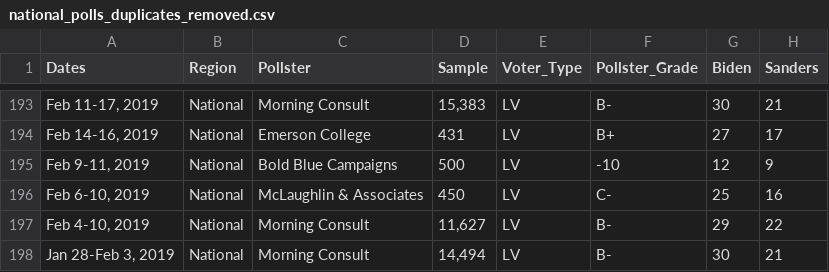
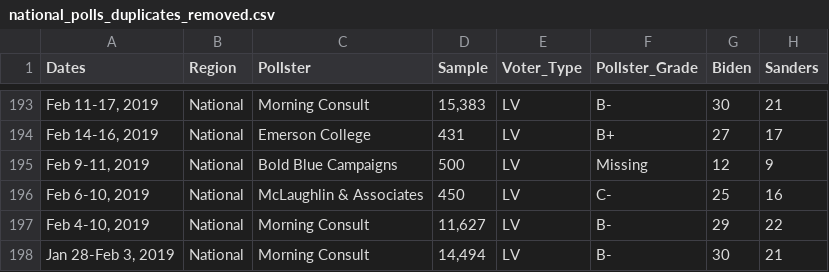
Before and after one commit to hassenmorad/Democratic-Primaries, a CSV file: Polls/national_polls_duplicates_removed.csv, drawn as a sheet; only a part is shown, gaps mark what is left out; the diff covers the shown part only; the diff names each change by its address in the sheet, - before the commit and + after, or states it on an @@ line.

```diff
--- a/Polls/national_polls_duplicates_removed.csv
+++ b/Polls/national_polls_duplicates_removed.csv
-F195 (Pollster_Grade): -10
+F195 (Pollster_Grade): Missing
```
Also changed, not shown: 14 edited cells elsewhere in this file, Polls/state_polls_duplicates_removed.csv.
